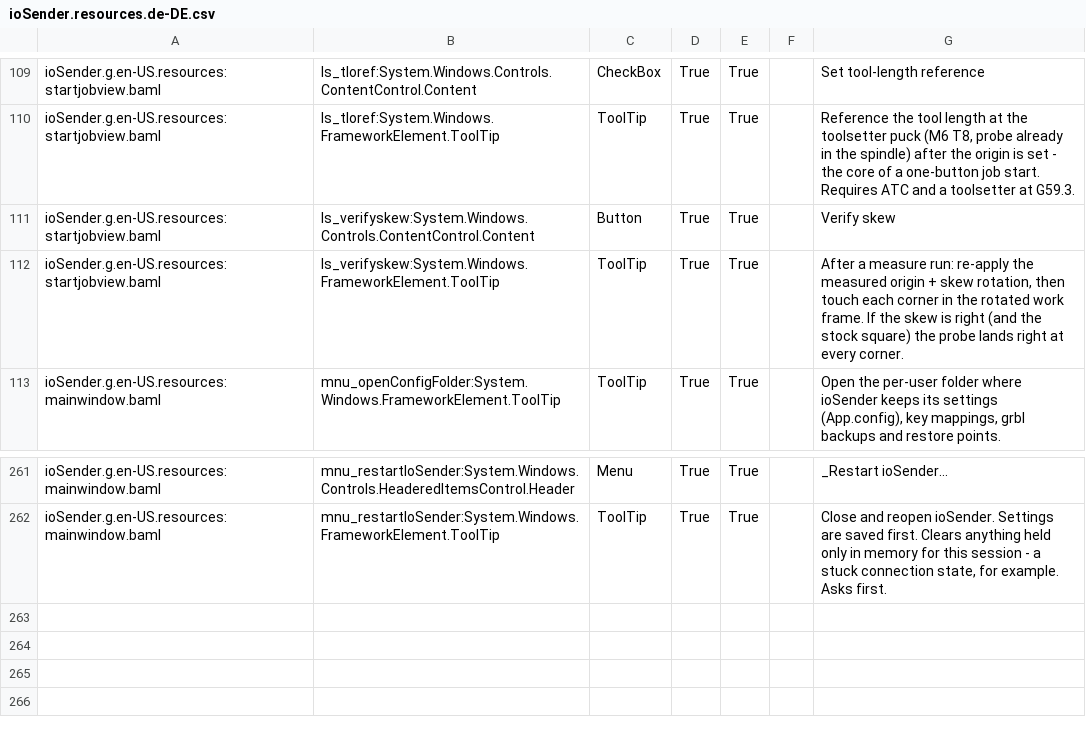
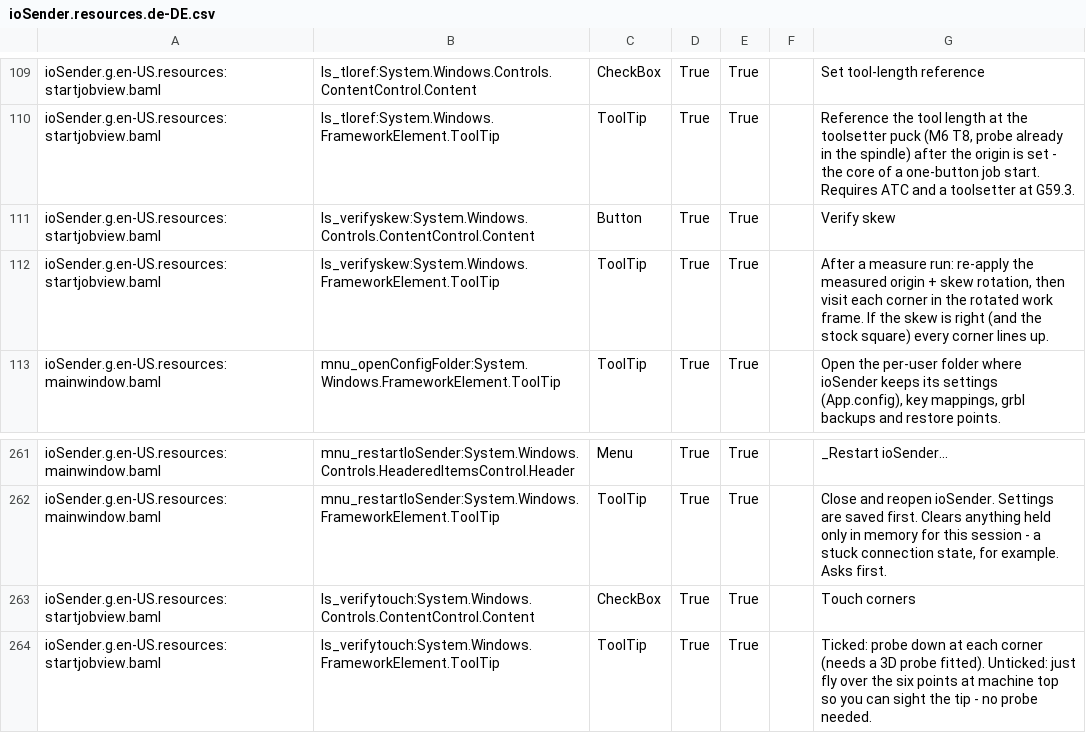
Before and after one commit to ioSenderV2/ioSender, a CSV file: Locale/de-DE/csv/ioSender.resources.de-DE.csv, drawn as a sheet; only a part is shown, gaps mark what is left out.

```diff
--- a/Locale/de-DE/csv/ioSender.resources.de-DE.csv
+++ b/Locale/de-DE/csv/ioSender.resources.de-DE.csv
@@ -111,3 +111,3 @@ ioSender.g.en-US.resources:startjobview.baml,ls_tloref:System.Windows.FrameworkE
 ioSender.g.en-US.resources:startjobview.baml,ls_verifyskew:System.Windows.Controls.ContentControl.Content,Button,True,True,,Verify skew
-ioSender.g.en-US.resources:startjobview.baml,ls_verifyskew:System.Windows.FrameworkElement.ToolTip,ToolTip,True,True,,"After a measure run: re-apply the measured origin + skew rotation, then touch each corner in the rotated work frame. If the skew is right (and the stock square) the probe lands right at every corner."
+ioSender.g.en-US.resources:startjobview.baml,ls_verifyskew:System.Windows.FrameworkElement.ToolTip,ToolTip,True,True,,"After a measure run: re-apply the measured origin + skew rotation, then visit each corner in the rotated work frame. If the skew is right (and the stock square) every corner lines up."
 ioSender.g.en-US.resources:mainwindow.baml,mnu_openConfigFolder:System.Windows.FrameworkElement.ToolTip,ToolTip,True,True,,"Open the per-user folder where ioSender keeps its settings (App.config), key mappings, grbl backups and restore points."
@@ -262 +262,3 @@ ioSender.g.en-US.resources:mainwindow.baml,mnu_restartIoSender:System.Windows.Co
 ioSender.g.en-US.resources:mainwindow.baml,mnu_restartIoSender:System.Windows.FrameworkElement.ToolTip,ToolTip,True,True,,"Close and reopen ioSender. Settings are saved first. Clears anything held only in memory for this session - a stuck connection state, for example. Asks first."
+ioSender.g.en-US.resources:startjobview.baml,ls_verifytouch:System.Windows.Controls.ContentControl.Content,CheckBox,True,True,,Touch corners
+ioSender.g.en-US.resources:startjobview.baml,ls_verifytouch:System.Windows.FrameworkElement.ToolTip,ToolTip,True,True,,Ticked: probe down at each corner (needs a 3D probe fitted). Unticked: just fly over the six points at machine top so you can sight the tip - no probe needed.
```
Also changed, not shown: Locale/en-US/csv/ioSender.resources.en-US.csv, Locale/hu-HU/csv/ioSender.resources.hu-HU.csv, 6 other files.
